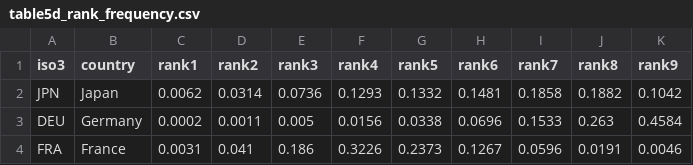
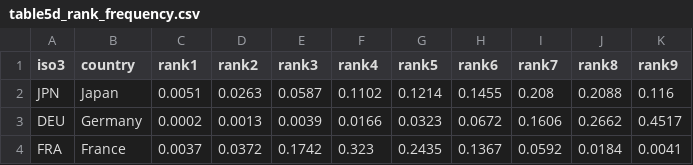
Before and after one commit to YoshiSaitoDrPH/pharma-freerider-index, a CSV file: tables/table5d_rank_frequency.csv, drawn as a sheet; only a part is shown; the diff covers the shown part only.

```diff
--- a/tables/table5d_rank_frequency.csv
+++ b/tables/table5d_rank_frequency.csv
@@ -1,4 +1,4 @@
 iso3,country,rank1,rank2,rank3,rank4,rank5,rank6,rank7,rank8,rank9
-JPN,Japan,0.0062,0.0314,0.0736,0.1293,0.1332,0.1481,0.1858,0.1882,0.1042
-DEU,Germany,0.0002,0.0011,0.005,0.0156,0.0338,0.0696,0.1533,0.263,0.4584
-FRA,France,0.0031,0.041,0.186,0.3226,0.2373,0.1267,0.0596,0.0191,0.0046
+JPN,Japan,0.0051,0.0263,0.0587,0.1102,0.1214,0.1455,0.208,0.2088,0.116
+DEU,Germany,0.0002,0.0013,0.0039,0.0166,0.0323,0.0672,0.1606,0.2662,0.4517
+FRA,France,0.0037,0.0372,0.1742,0.323,0.2435,0.1367,0.0592,0.0184,0.0041
```
Also changed, not shown: 52 edited cells elsewhere in this file, tables/table3_rank_by_specification.csv, tables/table3b_score_by_specification.csv, 26 other files.
